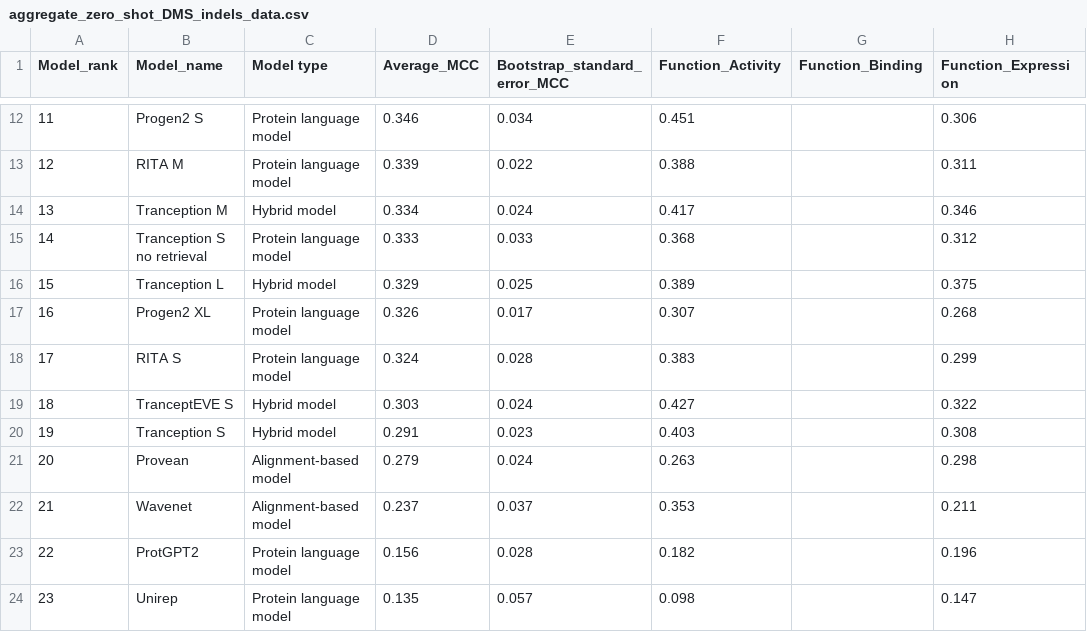
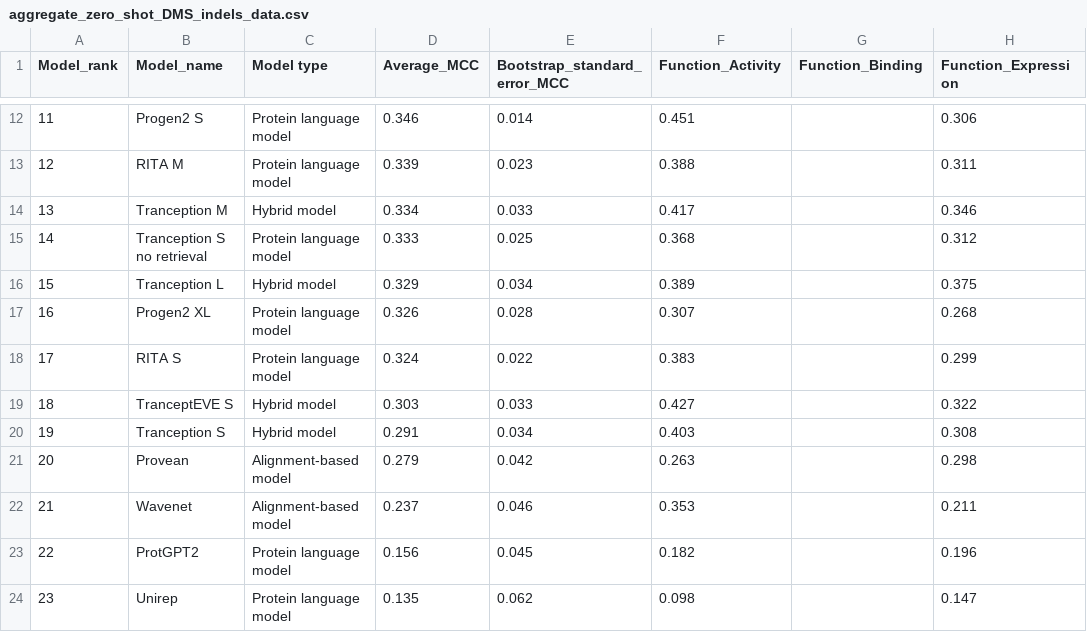
Before and after one commit to OATML-Markslab/proteingym_website, a CSV file: public/data/MCC/aggregate_zero_shot_DMS_indels_data.csv, drawn as a sheet; only a part is shown, gaps mark what is left out; the diff covers the shown part only; the diff names each change by its address in the sheet, - before the commit and + after, or states it on an @@ line.

```diff
--- a/public/data/MCC/aggregate_zero_shot_DMS_indels_data.csv
+++ b/public/data/MCC/aggregate_zero_shot_DMS_indels_data.csv
-E12 (Bootstrap_standard_error_MCC): 0.034
+E12 (Bootstrap_standard_error_MCC): 0.014
-E13 (Bootstrap_standard_error_MCC): 0.022
+E13 (Bootstrap_standard_error_MCC): 0.023
-E14 (Bootstrap_standard_error_MCC): 0.024
+E14 (Bootstrap_standard_error_MCC): 0.033
-E15 (Bootstrap_standard_error_MCC): 0.033
+E15 (Bootstrap_standard_error_MCC): 0.025
-E16 (Bootstrap_standard_error_MCC): 0.025
+E16 (Bootstrap_standard_error_MCC): 0.034
-E17 (Bootstrap_standard_error_MCC): 0.017
+E17 (Bootstrap_standard_error_MCC): 0.028
-E18 (Bootstrap_standard_error_MCC): 0.028
+E18 (Bootstrap_standard_error_MCC): 0.022
-E19 (Bootstrap_standard_error_MCC): 0.024
+E19 (Bootstrap_standard_error_MCC): 0.033
-E20 (Bootstrap_standard_error_MCC): 0.023
+E20 (Bootstrap_standard_error_MCC): 0.034
-E21 (Bootstrap_standard_error_MCC): 0.024
+E21 (Bootstrap_standard_error_MCC): 0.042
-E22 (Bootstrap_standard_error_MCC): 0.037
+E22 (Bootstrap_standard_error_MCC): 0.046
-E23 (Bootstrap_standard_error_MCC): 0.028
+E23 (Bootstrap_standard_error_MCC): 0.045
-E24 (Bootstrap_standard_error_MCC): 0.057
+E24 (Bootstrap_standard_error_MCC): 0.062
```
Also changed, not shown: 2 added rows, 2 removed rows and 15 edited cells elsewhere in this file, public/data/AUC/aggregate_zero_shot_DMS_indels_data.csv, public/data/AUC/zero_shot_DMS_indels_data.csv, 7 other files.
